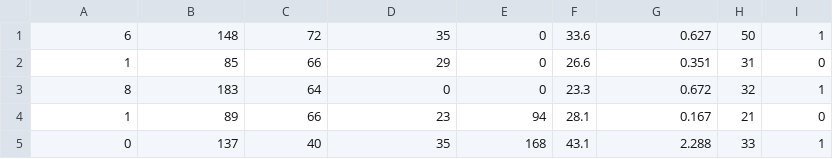
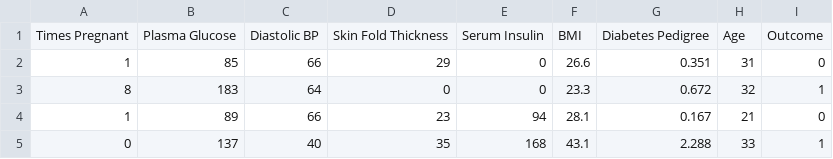
Before and after one commit to GaloisInc/2021SummerSchool, a CSV file: data/pima-indians-diabetes.csv, drawn as a sheet; only a part is shown.

Commit message:
Column headers

```diff
--- a/data/pima-indians-diabetes.csv
+++ b/data/pima-indians-diabetes.csv
@@ -1,2 +1,2 @@
-6,148,72,35,0,33.6,0.627,50,1
+Times Pregnant, Plasma Glucose, Diastolic BP, Skin Fold Thickness, Serum Insulin, BMI, Diabetes Pedigree, Age, Outcome
 1,85,66,29,0,26.6,0.351,31,0
```
